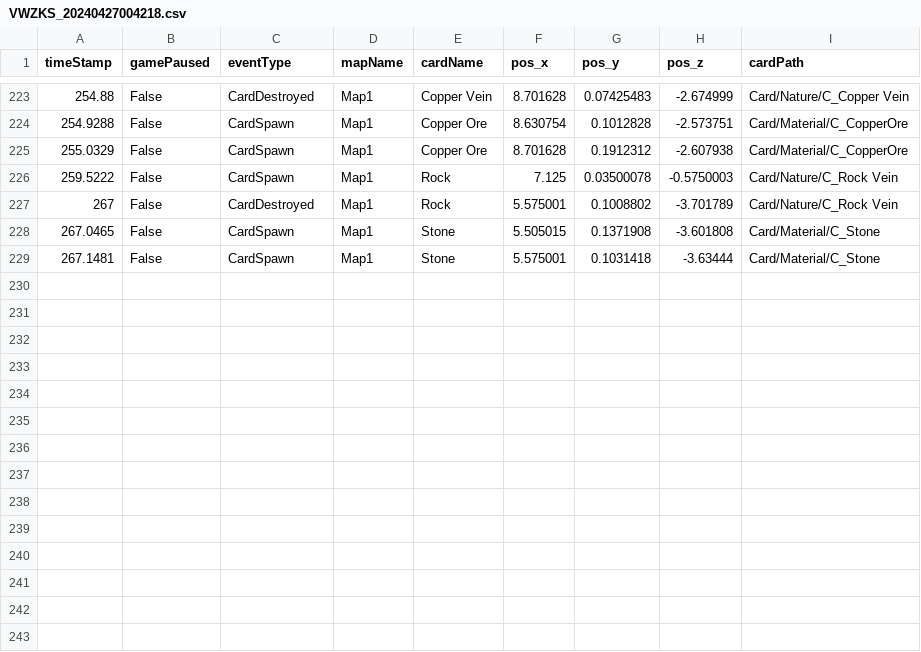
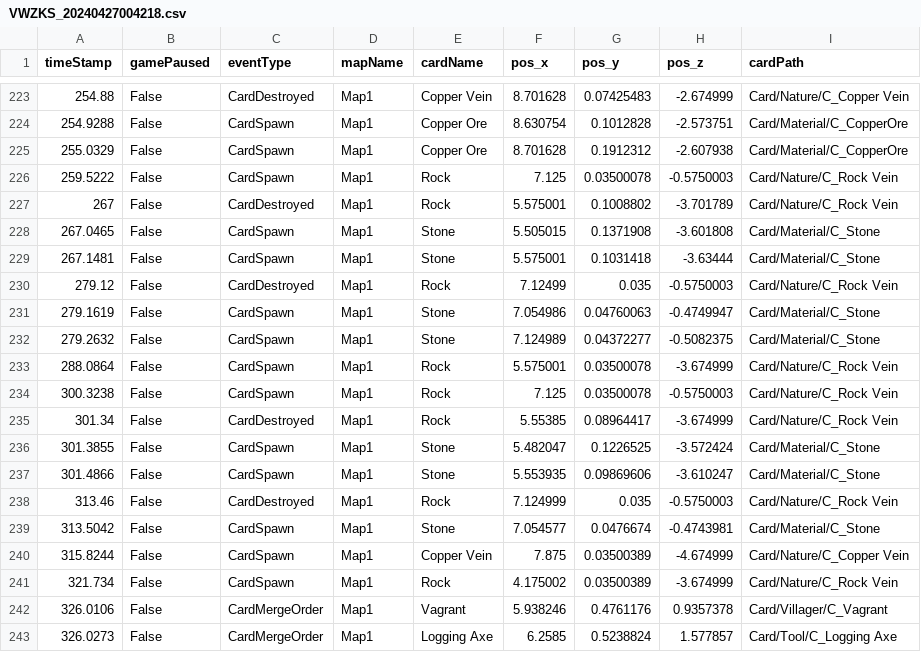
Before and after one commit to SuperHellCat/TCS_TELEREPO, a CSV file: Data/Recent/VWZKS_20240427004218.csv, drawn as a sheet; only a part is shown, gaps mark what is left out; the diff names each change by its address in the sheet, - before the commit and + after, or states it on an @@ line.

Commit message:
New Data Recorded At 2024-04-27-00-47-24

```diff
--- a/Data/Recent/VWZKS_20240427004218.csv
+++ b/Data/Recent/VWZKS_20240427004218.csv
+row 230: 279.12 | False | CardDestroyed | Map1 | Rock | 7.12499 | 0.035 | -0.5750003 | Card/Nature/C_Rock Vein
+row 231: 279.1619 | False | CardSpawn | Map1 | Stone | 7.054986 | 0.04760063 | -0.4749947 | Card/Material/C_Stone
+row 232: 279.2632 | False | CardSpawn | Map1 | Stone | 7.124989 | 0.04372277 | -0.5082375 | Card/Material/C_Stone
+row 233: 288.0864 | False | CardSpawn | Map1 | Rock | 5.575001 | 0.03500078 | -3.674999 | Card/Nature/C_Rock Vein
+row 234: 300.3238 | False | CardSpawn | Map1 | Rock | 7.125 | 0.03500078 | -0.5750003 | Card/Nature/C_Rock Vein
+row 235: 301.34 | False | CardDestroyed | Map1 | Rock | 5.55385 | 0.08964417 | -3.674999 | Card/Nature/C_Rock Vein
+row 236: 301.3855 | False | CardSpawn | Map1 | Stone | 5.482047 | 0.1226525 | -3.572424 | Card/Material/C_Stone
+row 237: 301.4866 | False | CardSpawn | Map1 | Stone | 5.553935 | 0.09869606 | -3.610247 | Card/Material/C_Stone
+row 238: 313.46 | False | CardDestroyed | Map1 | Rock | 7.124999 | 0.035 | -0.5750003 | Card/Nature/C_Rock Vein
+row 239: 313.5042 | False | CardSpawn | Map1 | Stone | 7.054577 | 0.0476674 | -0.4743981 | Card/Material/C_Stone
+row 240: 315.8244 | False | CardSpawn | Map1 | Copper Vein | 7.875 | 0.03500389 | -4.674999 | Card/Nature/C_Copper Vein
+row 241: 321.734 | False | CardSpawn | Map1 | Rock | 4.175002 | 0.03500389 | -3.674999 | Card/Nature/C_Rock Vein
+row 242: 326.0106 | False | CardMergeOrder | Map1 | Vagrant | 5.938246 | 0.4761176 | 0.9357378 | Card/Villager/C_Vagrant
+row 243: 326.0273 | False | CardMergeOrder | Map1 | Logging Axe | 6.2585 | 0.5238824 | 1.577857 | Card/Tool/C_Logging Axe
```
